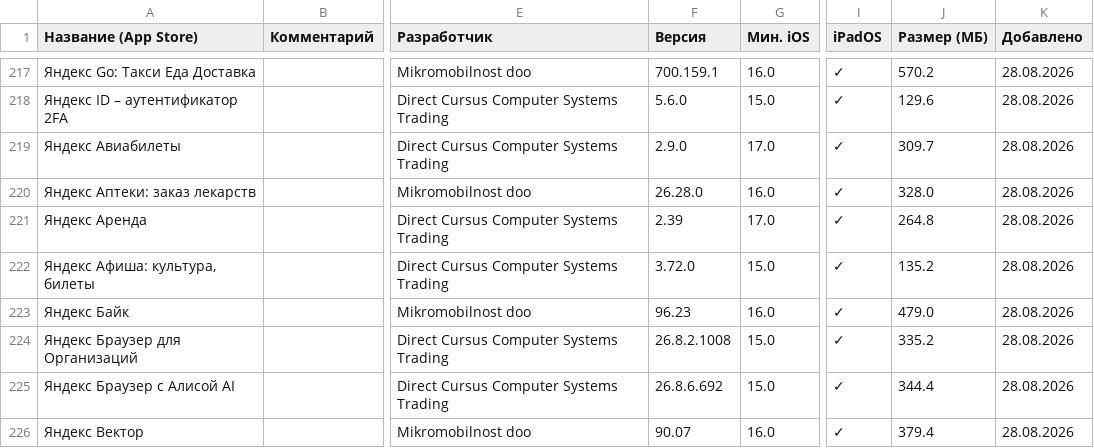
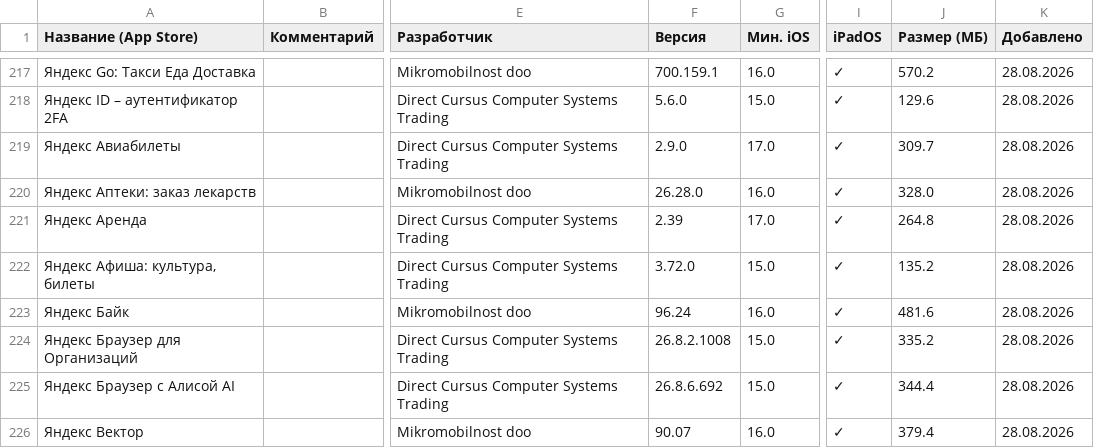
Before and after one commit to nncat01/app-store-checker, a CSV file: apps.csv, drawn as a sheet; only a part is shown, gaps mark what is left out; the diff names each change by its address in the sheet, - before the commit and + after, or states it on an @@ line.

```diff
--- a/apps.csv
+++ b/apps.csv
-F223 (Версия): 96.23
+F223 (Версия): 96.24
-J223 (Размер (МБ)): 479.0
+J223 (Размер (МБ)): 481.6
```
